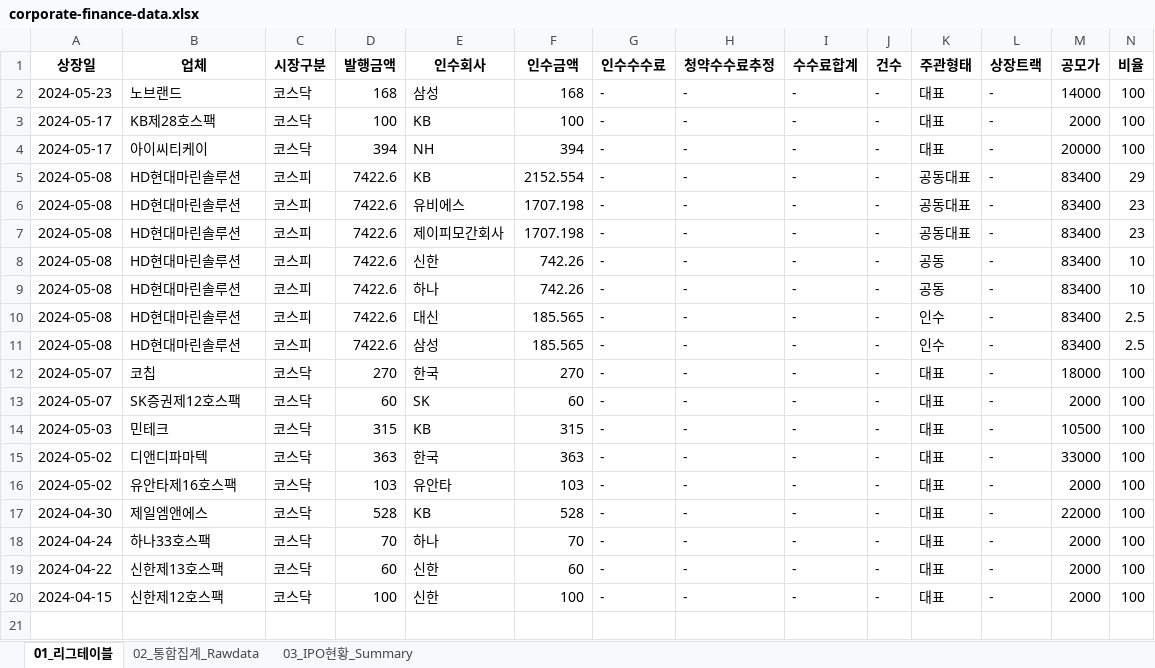
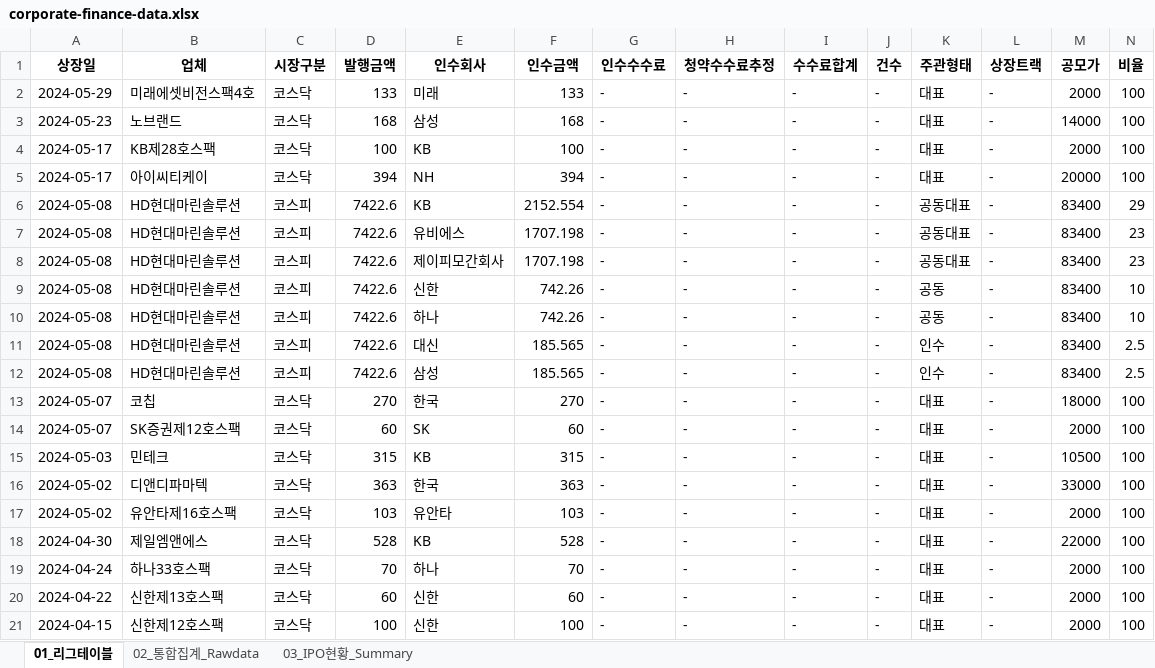
Before and after one commit to Kis-ds/IPO, an Excel workbook: datasets/corporate-finance-data.xlsx, sheet 01_리그테이블, drawn as a sheet; only a part is shown; values as stored, in another font and other column widths than the file's, no borders; rows hold the shown columns only; the diff names each change by its address in the sheet, - before the commit and + after, or states it on an @@ line.

```diff
--- a/datasets/corporate-finance-data.xlsx (sheet 01_리그테이블)
+++ b/datasets/corporate-finance-data.xlsx (sheet 01_리그테이블)
+row 2: 2024-05-29 | 미래에셋비전스팩4호 | 코스닥 | 133 | 미래 | 133 | - | - | - | - | 대표 | - | 2000 | 100
```
Also changed, not shown: sheet 02_통합집계_Rawdata, sheet 03_IPO현황_Summary, datasets/form1.xlsx, datasets/form2.xlsx, 4 other files.
